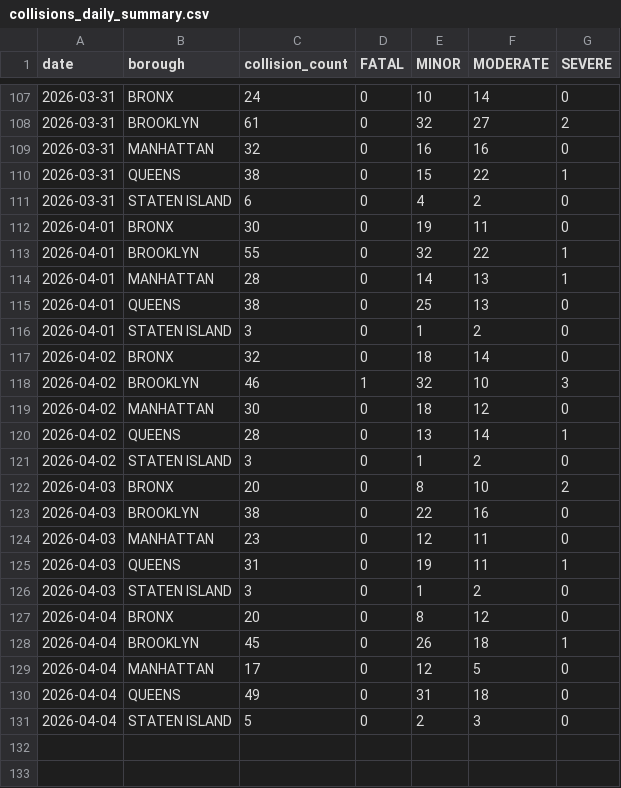
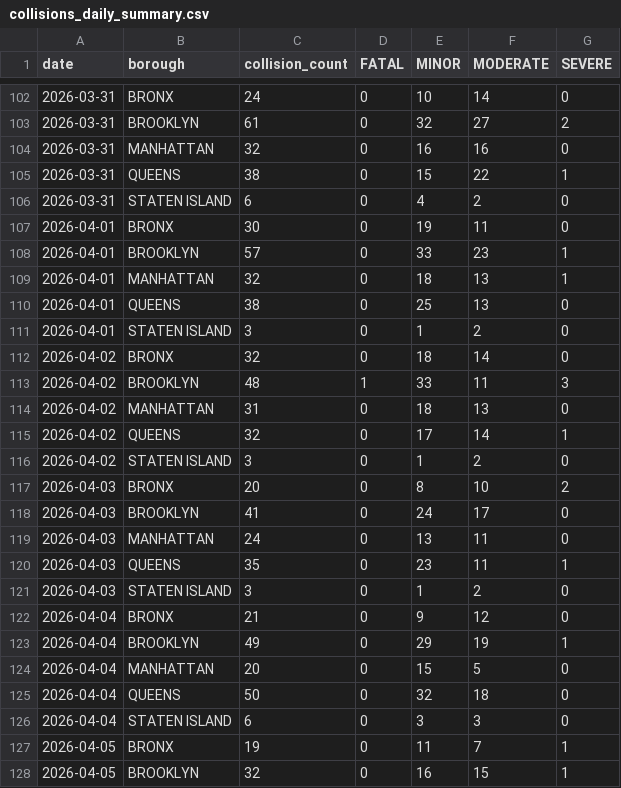
Before and after one commit to AZhuk30/WeatherImpactOnCarAccidentsAuto, a CSV file: data/processed/collisions_daily_summary.csv, drawn as a sheet; only a part is shown, gaps mark what is left out; the diff covers the shown part only.

```diff
--- a/data/processed/collisions_daily_summary.csv
+++ b/data/processed/collisions_daily_summary.csv
@@ -112,4 +107,4 @@ date,borough,collision_count,FATAL,MINOR,MODERATE,SEVERE
 2026-04-01,BRONX,30,0,19,11,0
-2026-04-01,BROOKLYN,55,0,32,22,1
-2026-04-01,MANHATTAN,28,0,14,13,1
+2026-04-01,BROOKLYN,57,0,33,23,1
+2026-04-01,MANHATTAN,32,0,18,13,1
 2026-04-01,QUEENS,38,0,25,13,0
@@ -117,15 +112,17 @@ date,borough,collision_count,FATAL,MINOR,MODERATE,SEVERE
 2026-04-02,BRONX,32,0,18,14,0
-2026-04-02,BROOKLYN,46,1,32,10,3
-2026-04-02,MANHATTAN,30,0,18,12,0
-2026-04-02,QUEENS,28,0,13,14,1
+2026-04-02,BROOKLYN,48,1,33,11,3
+2026-04-02,MANHATTAN,31,0,18,13,0
+2026-04-02,QUEENS,32,0,17,14,1
 2026-04-02,STATEN ISLAND,3,0,1,2,0
 2026-04-03,BRONX,20,0,8,10,2
-2026-04-03,BROOKLYN,38,0,22,16,0
-2026-04-03,MANHATTAN,23,0,12,11,0
-2026-04-03,QUEENS,31,0,19,11,1
+2026-04-03,BROOKLYN,41,0,24,17,0
+2026-04-03,MANHATTAN,24,0,13,11,0
+2026-04-03,QUEENS,35,0,23,11,1
 2026-04-03,STATEN ISLAND,3,0,1,2,0
-2026-04-04,BRONX,20,0,8,12,0
-2026-04-04,BROOKLYN,45,0,26,18,1
-2026-04-04,MANHATTAN,17,0,12,5,0
-2026-04-04,QUEENS,49,0,31,18,0
-2026-04-04,STATEN ISLAND,5,0,2,3,0
+2026-04-04,BRONX,21,0,9,12,0
+2026-04-04,BROOKLYN,49,0,29,19,1
+2026-04-04,MANHATTAN,20,0,15,5,0
+2026-04-04,QUEENS,50,0,32,18,0
+2026-04-04,STATEN ISLAND,6,0,3,3,0
+2026-04-05,BRONX,19,0,11,7,1
+2026-04-05,BROOKLYN,32,0,16,15,1
```
Also changed, not shown: 3 added rows, 5 removed rows and 26 edited cells elsewhere in this file, data/processed/weather_daily_summary.csv, data/processed/weather_master.csv, 1 other file.
